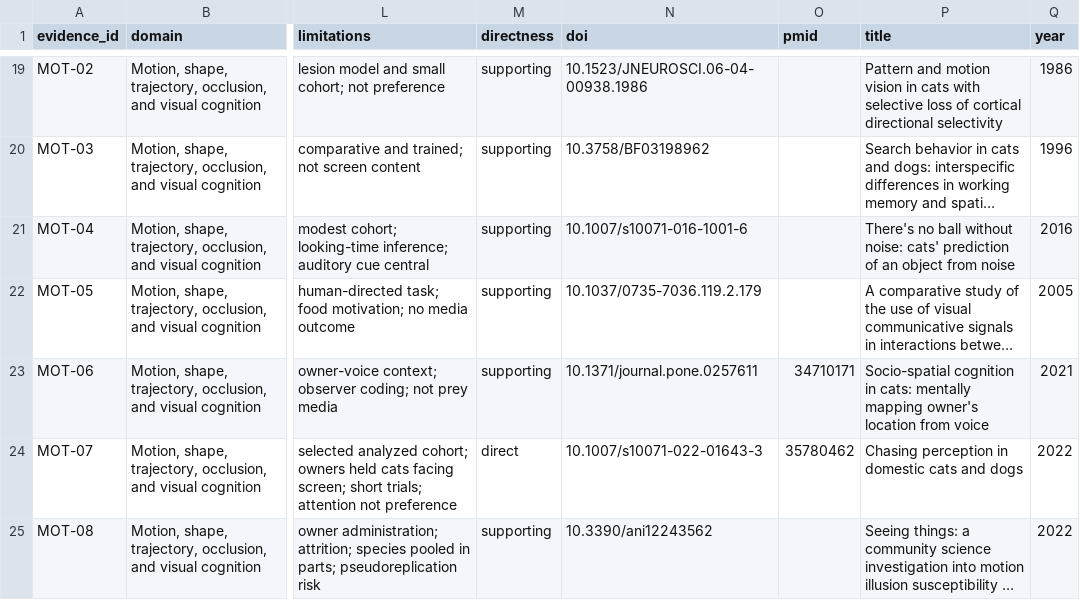
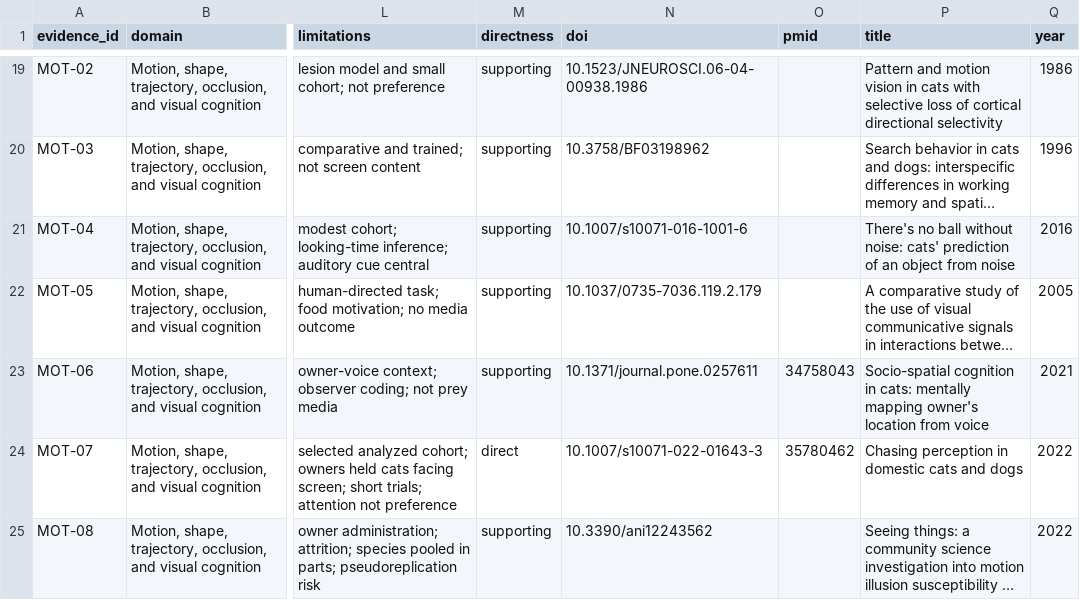
Before and after one commit to sebastianspicker/catflix, a CSV file: docs/research/evidence-ledger.csv, drawn as a sheet; only a part is shown, gaps mark what is left out; long unchanged cells end in …; the diff covers the shown part only; the diff names each change by its address in the sheet, - before the commit and + after, or states it on an @@ line.

```diff
--- a/docs/research/evidence-ledger.csv
+++ b/docs/research/evidence-ledger.csv
-O23 (pmid): 34710171
+O23 (pmid): 34758043
```
Also changed, not shown: 5 edited cells elsewhere in this file, 18 other files.
